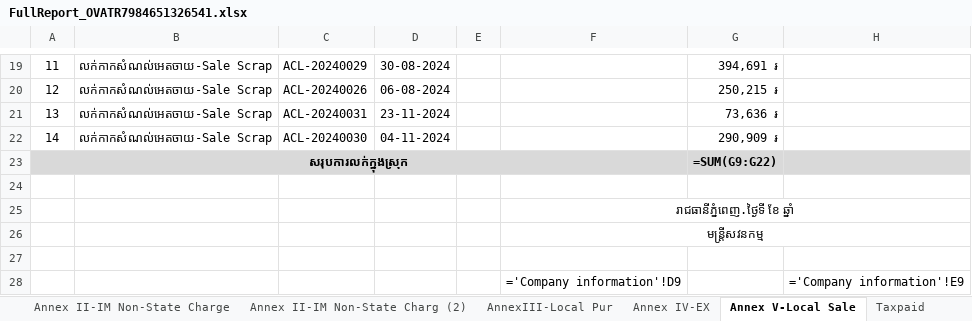
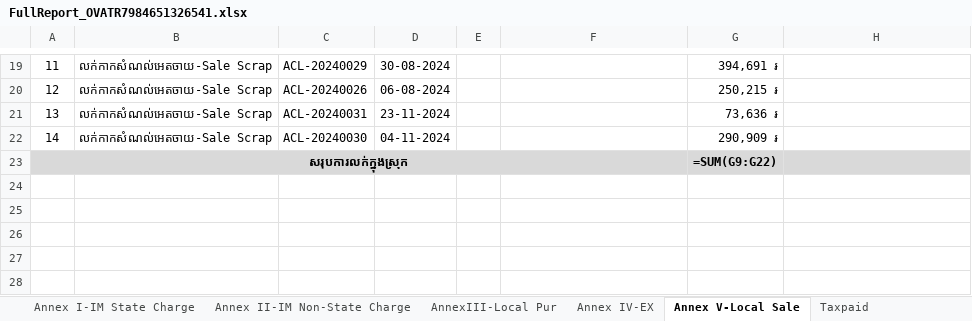
Before and after one commit to Sophara-Rith/Q.Worker, an Excel workbook: reports/FullReport_OVATR7984651326541.xlsx, sheet Annex V-Local Sale, drawn as a sheet; only a part is shown, gaps mark what is left out; values as stored, in another font and other column widths than the file's, no borders; formulas without a stored value are shown as written; the diff names each change by its address in the sheet, - before the commit and + after, or states it on an @@ line.

```diff
--- a/reports/FullReport_OVATR7984651326541.xlsx (sheet Annex V-Local Sale)
+++ b/reports/FullReport_OVATR7984651326541.xlsx (sheet Annex V-Local Sale)
-sheet tab: Annex II-IM Non-State Charg (2)
-row 24: (empty)
-row 25:  |  |  |  |  | រាជធានីភ្នំពេញ.ថ្ងៃទី ខែ ឆ្នាំ
-row 26:  |  |  |  |  | មន្ត្រីសវនកម្ម
-row 27: (empty)
-row 28:  |  |  |  |  | ='Company information'!D9 |  | ='Company information'!E9
```
Also changed, not shown: sheet Taxpaid, sheet Annex IV-EX, templates/Sample-Excel_Report.xlsx, 3 other files.
